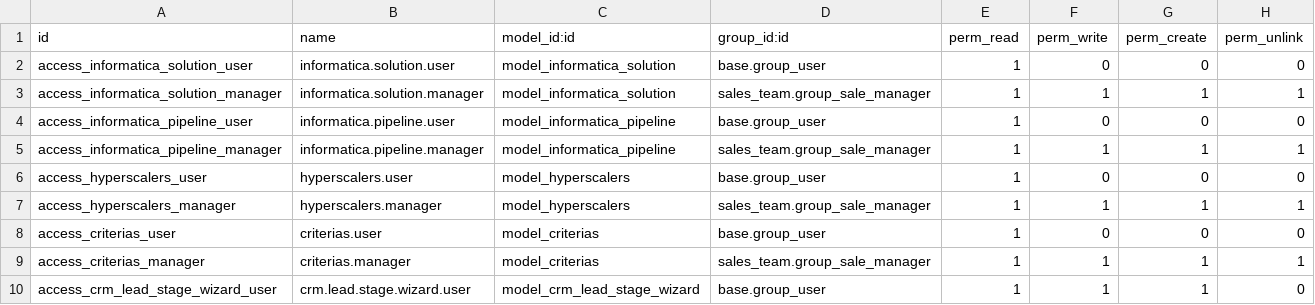
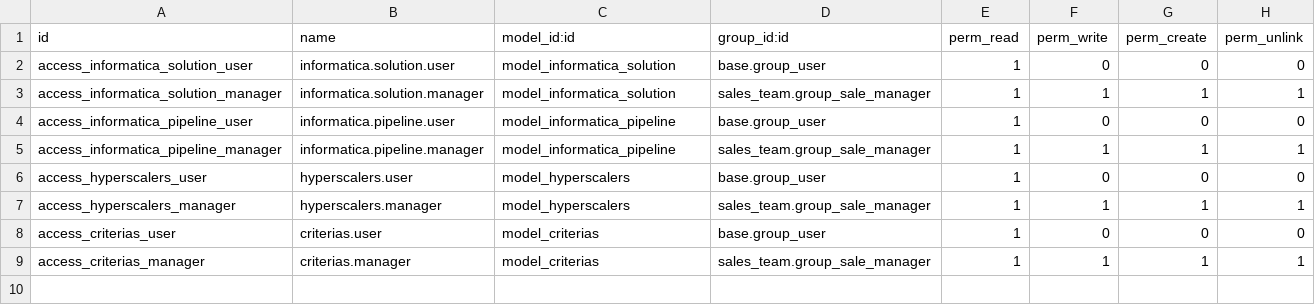
Before and after one commit to TugayHatil/th_crm_v19, a CSV file: crm_komtas_ux/security/ir.model.access.csv, drawn as a sheet; the diff names each change by its address in the sheet, - before the commit and + after, or states it on an @@ line.

Commit message:
Patch StatusBarField to intercept stage change before it happens

```diff
--- a/crm_komtas_ux/security/ir.model.access.csv
+++ b/crm_komtas_ux/security/ir.model.access.csv
-row 10: access_crm_lead_stage_wizard_user | crm.lead.stage.wizard.user | model_crm_lead_stage_wizard | base.group_user | 1 | 1 | 1 | 0
```
Also changed, not shown: 7 other files.
